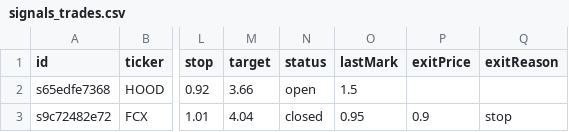
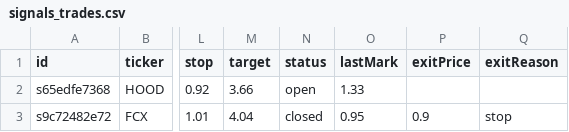
Before and after one commit to juanpameza/mrt-paper-sim, a CSV file: signals_trades.csv, drawn as a sheet; only a part is shown, gaps mark what is left out; the diff names each change by its address in the sheet, - before the commit and + after, or states it on an @@ line.

```diff
--- a/signals_trades.csv
+++ b/signals_trades.csv
-O2 (lastMark): 1.5
+O2 (lastMark): 1.33
```
Also changed, not shown: scan.csv, shadow_trades.csv, 5 other files.
